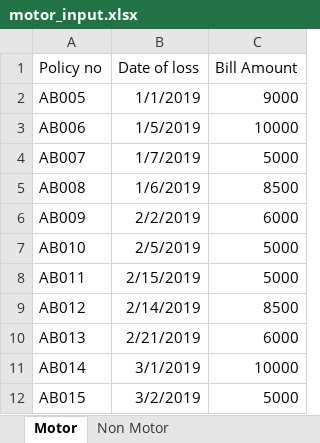
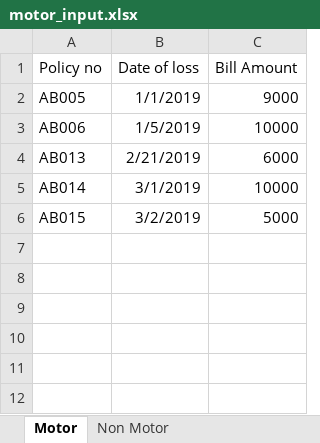
Before and after one commit to shivaramthorn/Claim-Registartion-RPA, an Excel workbook: Excel/motor_input.xlsx, sheet Motor, drawn as a sheet; values as stored, in another font and other column widths than the file's, no borders; the diff names each change by its address in the sheet, - before the commit and + after, or states it on an @@ line.

```diff
--- a/Excel/motor_input.xlsx (sheet Motor)
+++ b/Excel/motor_input.xlsx (sheet Motor)
-row 4: AB007 | 1/7/2019 | 5000
-row 5: AB008 | 1/6/2019 | 8500
-row 6: AB009 | 2/2/2019 | 6000
-row 7: AB010 | 2/5/2019 | 5000
-row 8: AB011 | 2/15/2019 | 5000
-row 9: AB012 | 2/14/2019 | 8500
```
Also changed, not shown: sheet Non Motor, Excel/Motor.xlsx, 9 other files.
